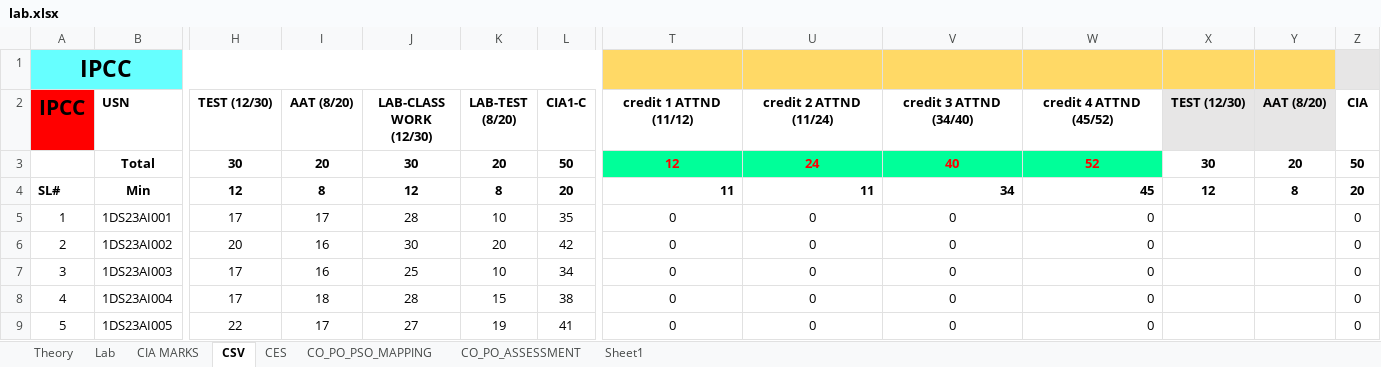
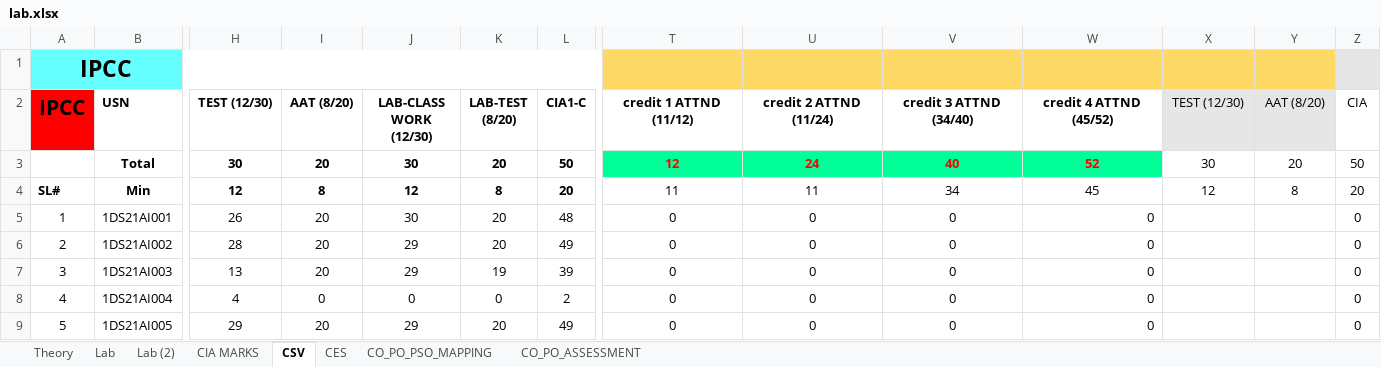
Before and after one commit to trahulprabhu38/Academia360, an Excel workbook: lab.xlsx, sheet CSV, drawn as a sheet; only a part is shown, gaps mark what is left out; values as stored, in another font and other column widths than the file's, no borders; conditional formats not drawn; the diff covers the shown part only; the diff names each change by its address in the sheet, - before the commit and + after, or states it on an @@ line.

```diff
--- a/lab.xlsx (sheet CSV)
+++ b/lab.xlsx (sheet CSV)
-sheet tab: Sheet1
+sheet tab: Lab (2)
@@ sheet tab order changed: Theory | Lab | Lab (2) | CIA MARKS | CSV | CES | CO_PO_PSO_MAPPING | CO_PO_ASSESSMENT @@
-X2:Z3 bold: on
+X2:Z3 bold: off
-T4:Z4 bold: on
+T4:Z4 bold: off
-T4:W4 alignment: right
+T4:W4 alignment: center
-B5 (USN): 1DS23AI001
+B5 (USN): 1DS21AI001
-H5 (TEST (12/30)): 17
+H5 (TEST (12/30)): 26
-I5 (AAT (8/20)): 17
+I5 (AAT (8/20)): 20
-J5 (LAB-CLASS WORK (12/30)): 28
+J5 (LAB-CLASS WORK (12/30)): 30
-K5 (LAB-TEST (8/20)): 10
+K5 (LAB-TEST (8/20)): 20
-L5 (CIA1-C): 35
+L5 (CIA1-C): 48
-B6 (USN): 1DS23AI002
+B6 (USN): 1DS21AI002
-H6 (TEST (12/30)): 20
+H6 (TEST (12/30)): 28
-I6:I7 (AAT (8/20)): 16
+I6:I7 (AAT (8/20)): 20
-J6 (LAB-CLASS WORK (12/30)): 30
+J6 (LAB-CLASS WORK (12/30)): 29
-L6 (CIA1-C): 42
+L6 (CIA1-C): 49
-B7 (USN): 1DS23AI003
+B7 (USN): 1DS21AI003
-H7 (TEST (12/30)): 17
+H7 (TEST (12/30)): 13
-J7 (LAB-CLASS WORK (12/30)): 25
+J7 (LAB-CLASS WORK (12/30)): 29
-K7 (LAB-TEST (8/20)): 10
+K7 (LAB-TEST (8/20)): 19
-L7 (CIA1-C): 34
+L7 (CIA1-C): 39
-B8 (USN): 1DS23AI004
+B8 (USN): 1DS21AI004
-H8 (TEST (12/30)): 17
+H8 (TEST (12/30)): 4
-I8 (AAT (8/20)): 18
+I8 (AAT (8/20)): 0
-J8 (LAB-CLASS WORK (12/30)): 28
+J8 (LAB-CLASS WORK (12/30)): 0
-K8 (LAB-TEST (8/20)): 15
+K8 (LAB-TEST (8/20)): 0
-L8 (CIA1-C): 38
+L8 (CIA1-C): 2
-B9 (USN): 1DS23AI005
+B9 (USN): 1DS21AI005
-H9 (TEST (12/30)): 22
+H9 (TEST (12/30)): 29
-I9 (AAT (8/20)): 17
+I9 (AAT (8/20)): 20
-J9 (LAB-CLASS WORK (12/30)): 27
+J9 (LAB-CLASS WORK (12/30)): 29
-K9 (LAB-TEST (8/20)): 19
+K9 (LAB-TEST (8/20)): 20
-L9 (CIA1-C): 41
+L9 (CIA1-C): 49
```
Also changed, not shown: 379 edited cells and cell formats elsewhere in this sheet, sheet Theory, sheet CIA MARKS, sheet Lab, sheet CO_PO_PSO_MAPPING, sheet CO_PO_ASSESSMENT, sheet CES, 1 more sheet, formulas that keep their value, charts or pictures, 20 other files.
